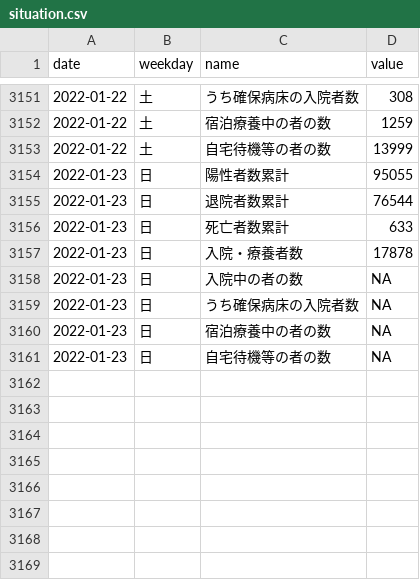
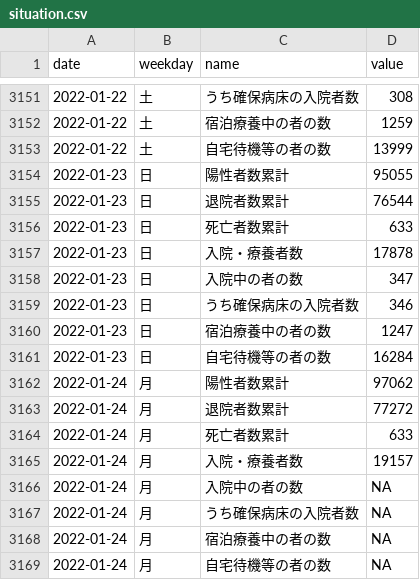
Before and after one commit to kzktmr/Covid19Dashboard, a CSV file: data/situation.csv, drawn as a sheet; only a part is shown, gaps mark what is left out.

Commit message:
Data updated

```diff
--- a/data/situation.csv
+++ b/data/situation.csv
@@ -3157,5 +3157,13 @@ date,weekday,name,value
 2022-01-23,日,入院・療養者数,17878
-2022-01-23,日,入院中の者の数,NA
-2022-01-23,日,うち確保病床の入院者数,NA
-2022-01-23,日,宿泊療養中の者の数,NA
-2022-01-23,日,自宅待機等の者の数,NA
+2022-01-23,日,入院中の者の数,347
+2022-01-23,日,うち確保病床の入院者数,346
+2022-01-23,日,宿泊療養中の者の数,1247
+2022-01-23,日,自宅待機等の者の数,16284
+2022-01-24,月,陽性者数累計,97062
+2022-01-24,月,退院者数累計,77272
+2022-01-24,月,死亡者数累計,633
+2022-01-24,月,入院・療養者数,19157
+2022-01-24,月,入院中の者の数,NA
+2022-01-24,月,うち確保病床の入院者数,NA
+2022-01-24,月,宿泊療養中の者の数,NA
+2022-01-24,月,自宅待機等の者の数,NA
```
Also changed, not shown: data/inspection.csv, data/newlycases.csv, 1 other file.
